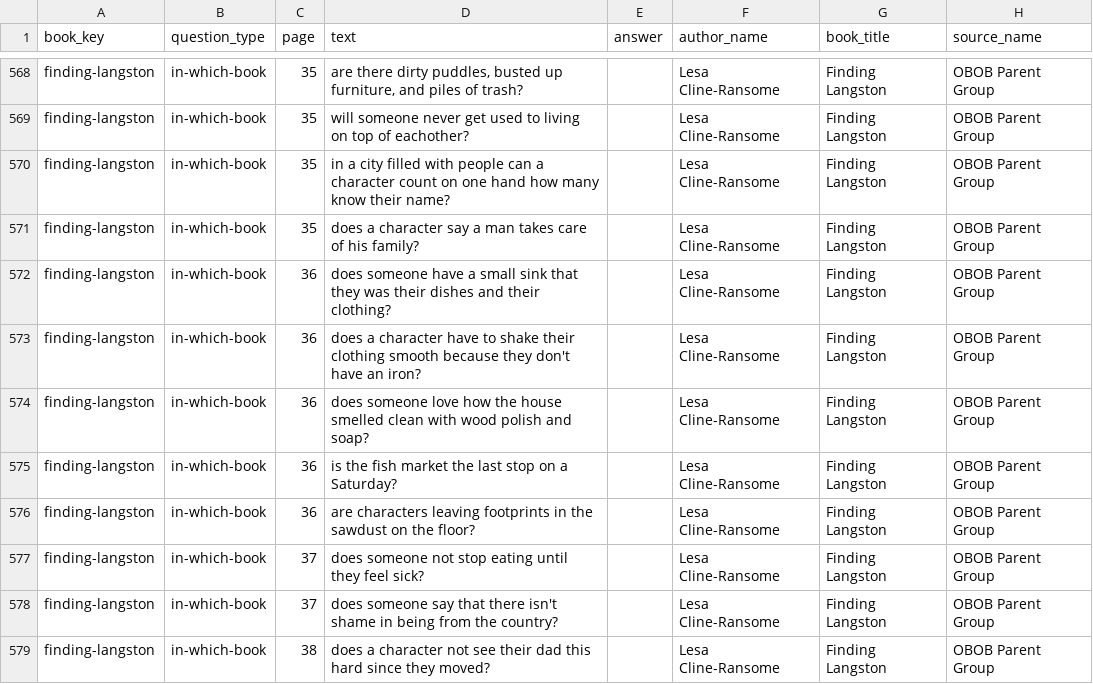
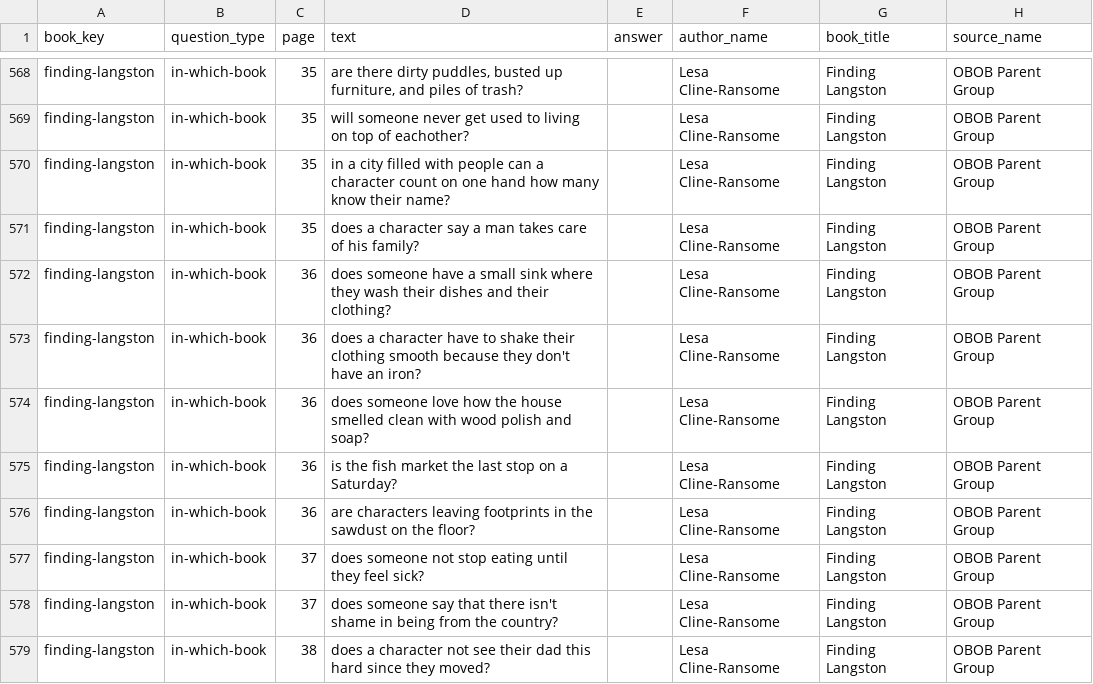
Before and after one commit to brianellin/obob-nextjs, a CSV file: public/exports/2025-2026/3-5/finding-langston-2025-2026-3-5.csv, drawn as a sheet; only a part is shown, gaps mark what is left out.

```diff
--- a/public/exports/2025-2026/3-5/finding-langston-2025-2026-3-5.csv
+++ b/public/exports/2025-2026/3-5/finding-langston-2025-2026-3-5.csv
@@ -571,3 +571,3 @@ finding-langston,in-which-book,35,in a city filled with people can a character c
 finding-langston,in-which-book,35,does a character say a man takes care of his family?,,Lesa Cline-Ransome,Finding Langston,OBOB Parent Group
-finding-langston,in-which-book,36,does someone have a small sink that they was their dishes and their clothing?,,Lesa Cline-Ransome,Finding Langston,OBOB Parent Group
+finding-langston,in-which-book,36,does someone have a small sink where they wash their dishes and their clothing?,,Lesa Cline-Ransome,Finding Langston,OBOB Parent Group
 finding-langston,in-which-book,36,does a character have to shake their clothing smooth because they don't have an iron?,,Lesa Cline-Ransome,Finding Langston,OBOB Parent Group
```
Also changed, not shown: public/exports/2025-2026/3-5/hatchet-2025-2026-3-5.csv, public/exports/2025-2026/3-5/just-like-click-2025-2026-3-5.csv, 6 other files.
